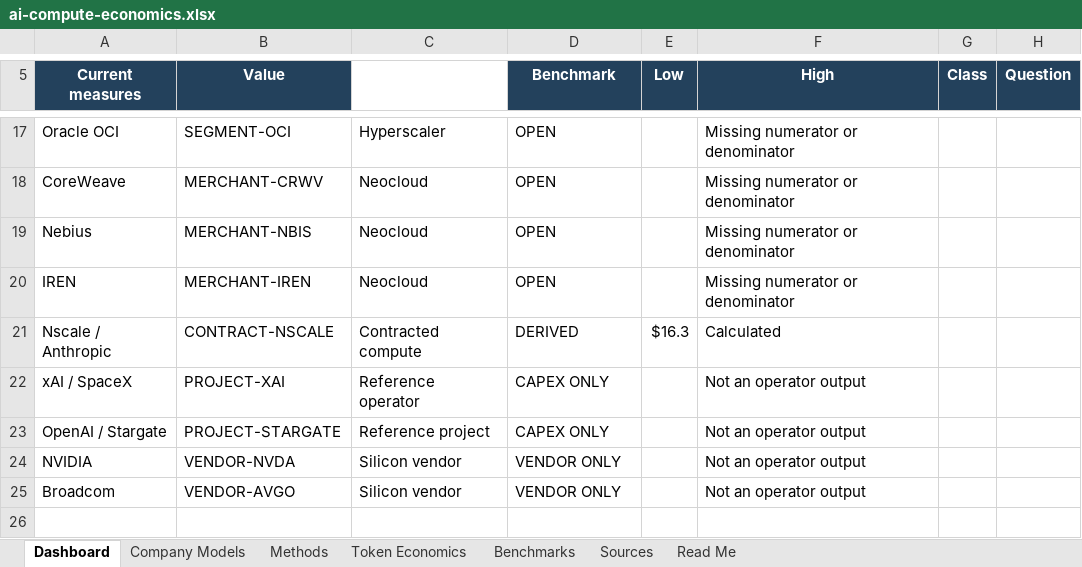
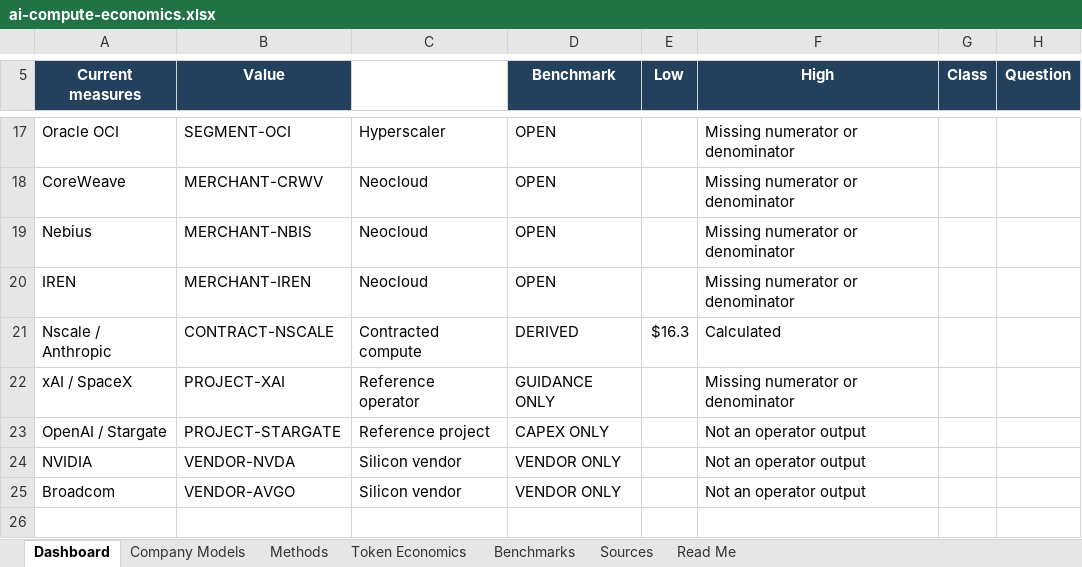
Before and after one commit to smsyt4sjvc-crypto/MW-, an Excel workbook: data/ai-compute-economics.xlsx, sheet Dashboard, drawn as a sheet; only a part is shown, gaps mark what is left out; values as stored, in another font and other column widths than the file's, no borders; the diff names each change by its address in the sheet, - before the commit and + after, or states it on an @@ line.

Commit message:
Ingest SpaceX conference monetization guidance with scope safeguards

```diff
--- a/data/ai-compute-economics.xlsx (sheet Dashboard)
+++ b/data/ai-compute-economics.xlsx (sheet Dashboard)
-D22 (Benchmark): CAPEX ONLY
+D22 (Benchmark): GUIDANCE ONLY
-F22 (High): Not an operator output
+F22 (High): Missing numerator or denominator
```
Also changed, not shown: sheet Sources, sheet Methods, sheet Company Models, 13 other files.
